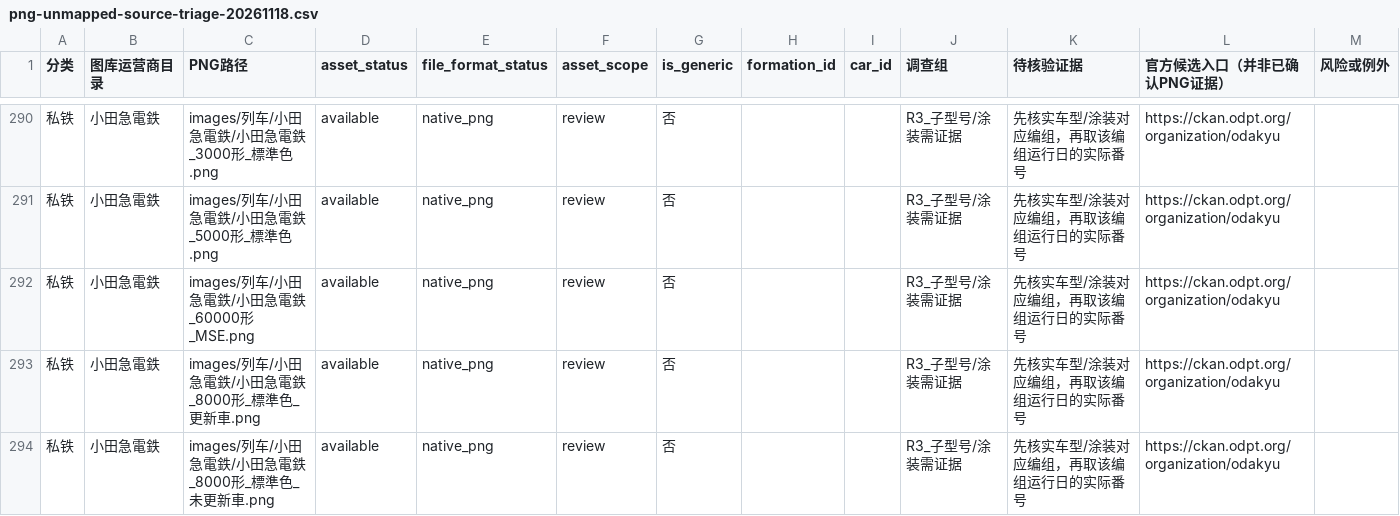
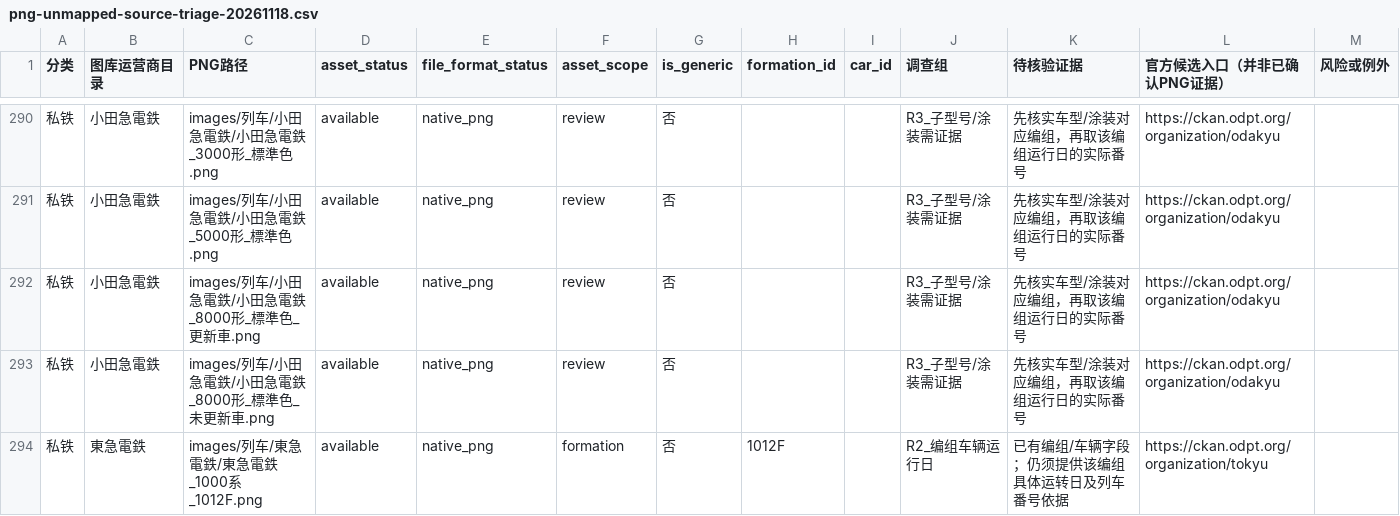
Before and after one commit to biubiu52011/pixel-tetsudo, a CSV file: data/audits/png-unmapped-source-triage-20261118.csv, drawn as a sheet; only a part is shown, gaps mark what is left out; the shorter side is filled out with more unchanged rows; the diff names each change by its address in the sheet, - before the commit and + after, or states it on an @@ line.

Commit message:
audit: remove official-numbered Odakyu MSE PNG from unmapped triage

```diff
--- a/data/audits/png-unmapped-source-triage-20261118.csv
+++ b/data/audits/png-unmapped-source-triage-20261118.csv
-row 292: 私铁 | 小田急電鉄 | images/列车/小田急電鉄/小田急電鉄_60000形_MSE.png | available | native_png | review | 否 |  |  | R3_子型号/涂装需证据 | 先核实车型/涂装对应编组，再取该编组运行日的实际番号 | https://ckan.odpt.org/organization/odakyu
```
